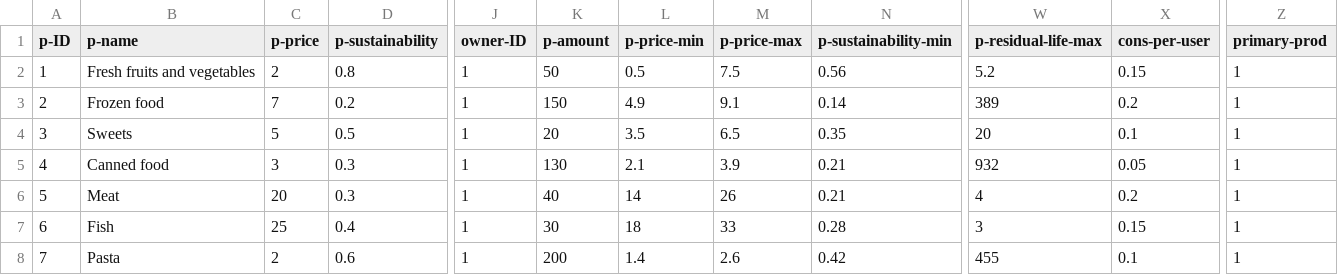
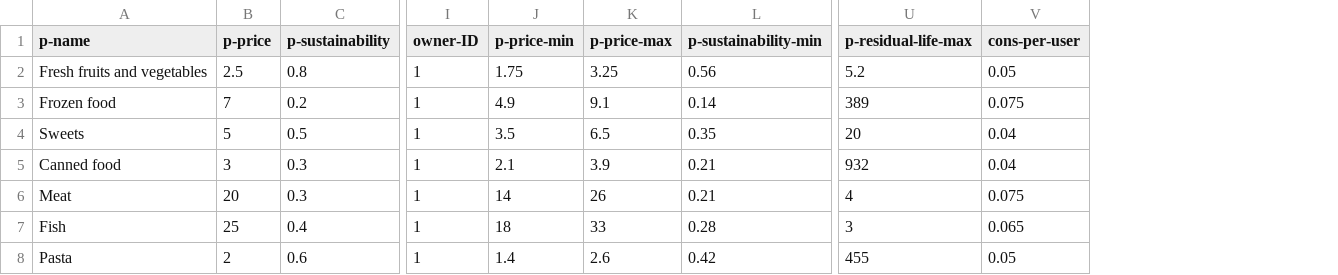
Before and after one commit to Beatrice-Filippini/rebound_ABM, a CSV file: Input_data_products.csv, drawn as a sheet; only a part is shown, gaps mark what is left out; removed rows and columns are numbered as before the commit, all else as after; the diff names each change by its address in the sheet, - before the commit and + after, or states it on an @@ line.

```diff
--- a/Input_data_products.csv
+++ b/Input_data_products.csv
-column A (p-ID), rows 2-8: 1 | 2 | 3 | 4 | 5 | 6 | 7
-column K (p-amount), rows 2-8: 50 | 150 | 20 | 130 | 40 | 30 | 200
-column Z (primary-prod), rows 2-8: all 1
-B2 (p-price): 2
+B2 (p-price): 2.5
-J2 (p-price-min): 0.5
+J2 (p-price-min): 1.75
-K2 (p-price-max): 7.5
+K2 (p-price-max): 3.25
-V2 (cons-per-user): 0.15
+V2 (cons-per-user): 0.05
-V3 (cons-per-user): 0.2
+V3 (cons-per-user): 0.075
-V4 (cons-per-user): 0.1
+V4 (cons-per-user): 0.04
-V5 (cons-per-user): 0.05
+V5 (cons-per-user): 0.04
-V6 (cons-per-user): 0.2
+V6 (cons-per-user): 0.075
-V7 (cons-per-user): 0.15
+V7 (cons-per-user): 0.065
-V8 (cons-per-user): 0.1
+V8 (cons-per-user): 0.05
```
Also changed, not shown: 10 other files.
